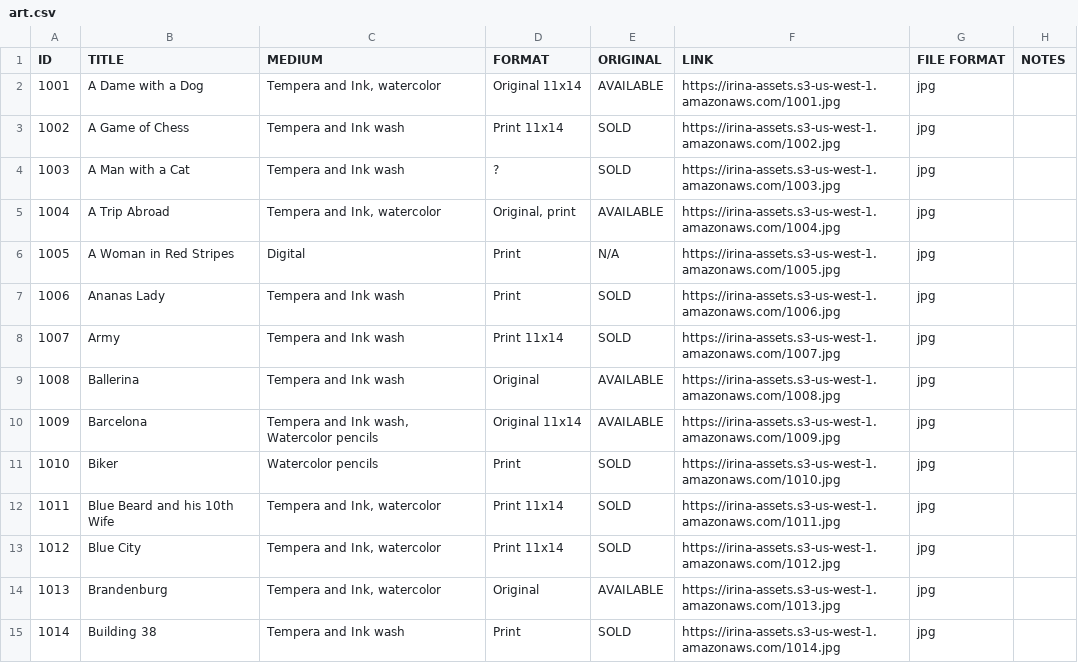
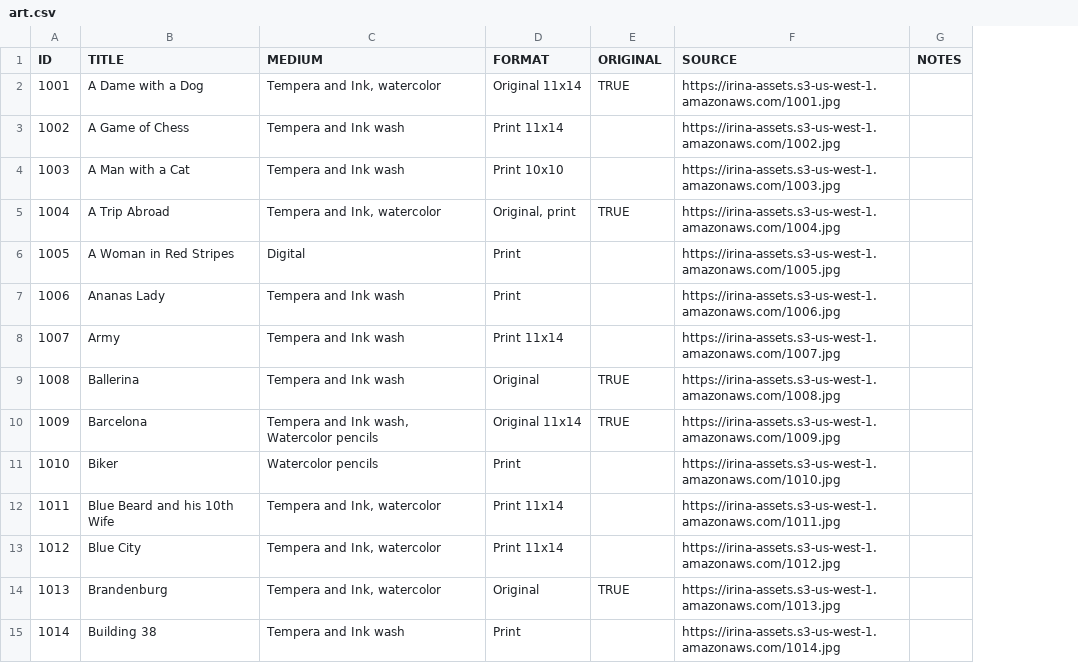
Before and after one commit to elanalynn/ik, a CSV file: src/data/art.csv, drawn as a sheet; only a part is shown; the diff covers the shown part only; the diff names each change by its address in the sheet, - before the commit and + after, or states it on an @@ line.

Commit message:
adds original tag and more scss clenaup

```diff
--- a/src/data/art.csv
+++ b/src/data/art.csv
-column G (FILE FORMAT), rows 2-15: all jpg
-F1: LINK
+F1: SOURCE
-E2 (ORIGINAL): AVAILABLE
+E2 (ORIGINAL): TRUE
-E3:E4 (ORIGINAL): SOLD
+E3:E4 (ORIGINAL): (empty)
-D4 (FORMAT): ?
+D4 (FORMAT): Print 10x10
-E5 (ORIGINAL): AVAILABLE
+E5 (ORIGINAL): TRUE
-E6 (ORIGINAL): N/A
+E6 (ORIGINAL): (empty)
-E7:E8 (ORIGINAL): SOLD
+E7:E8 (ORIGINAL): (empty)
-E9:E10 (ORIGINAL): AVAILABLE
+E9:E10 (ORIGINAL): TRUE
-E11:E13 (ORIGINAL): SOLD
+E11:E13 (ORIGINAL): (empty)
-E14 (ORIGINAL): AVAILABLE
+E14 (ORIGINAL): TRUE
-E15 (ORIGINAL): SOLD
+E15 (ORIGINAL): (empty)
```
Also changed, not shown: 114 edited cells elsewhere in this file, 10 other files.
